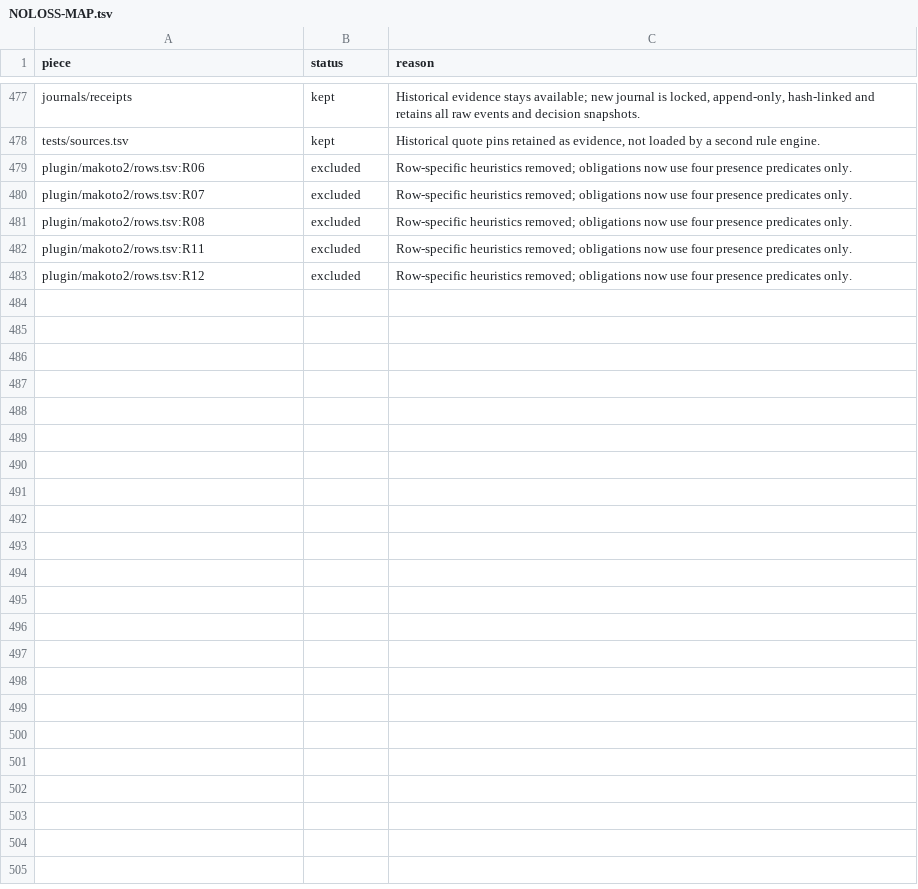
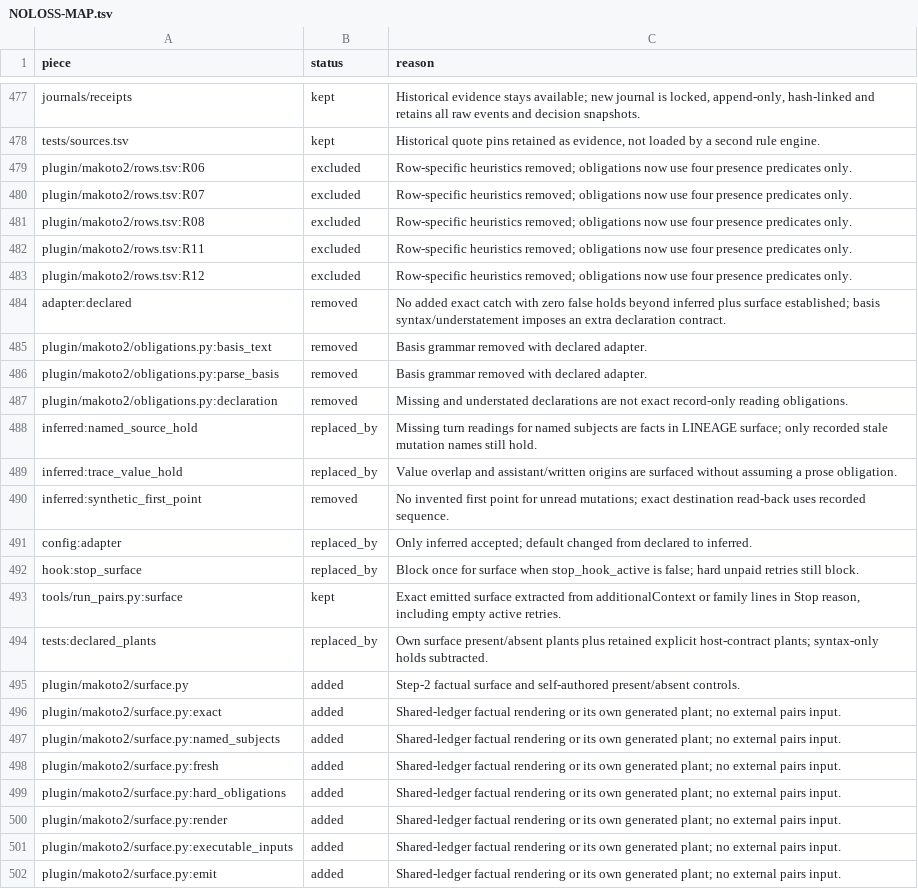
Before and after one commit to Clear-Sights/Makoto, a TSV file: docs/NOLOSS-MAP.tsv, drawn as a sheet; only a part is shown, gaps mark what is left out; the diff covers the shown part only; the diff names each change by its address in the sheet, - before the commit and + after, or states it on an @@ line.

Commit message:
Surface four-family lineage facts and limit holds to exact recorded obligations

```diff
--- a/docs/NOLOSS-MAP.tsv
+++ b/docs/NOLOSS-MAP.tsv
+row 484: adapter:declared | removed | No added exact catch with zero false holds beyond inferred plus surface established; basis syntax/understatement imposes an extra declaration contract.
+row 485: plugin/makoto2/obligations.py:basis_text | removed | Basis grammar removed with declared adapter.
+row 486: plugin/makoto2/obligations.py:parse_basis | removed | Basis grammar removed with declared adapter.
+row 487: plugin/makoto2/obligations.py:declaration | removed | Missing and understated declarations are not exact record-only reading obligations.
+row 488: inferred:named_source_hold | replaced_by | Missing turn readings for named subjects are facts in LINEAGE surface; only recorded stale mutation names still hold.
+row 489: inferred:trace_value_hold | replaced_by | Value overlap and assistant/written origins are surfaced without assuming a prose obligation.
+row 490: inferred:synthetic_first_point | removed | No invented first point for unread mutations; exact destination read-back uses recorded sequence.
+row 491: config:adapter | replaced_by | Only inferred accepted; default changed from declared to inferred.
+row 492: hook:stop_surface | replaced_by | Block once for surface when stop_hook_active is false; hard unpaid retries still block.
+row 493: tools/run_pairs.py:surface | kept | Exact emitted surface extracted from additionalContext or family lines in Stop reason, including empty active retries.
+row 494: tests:declared_plants | replaced_by | Own surface present/absent plants plus retained explicit host-contract plants; syntax-only holds subtracted.
+row 495: plugin/makoto2/surface.py | added | Step-2 factual surface and self-authored present/absent controls.
+row 496: plugin/makoto2/surface.py:exact | added | Shared-ledger factual rendering or its own generated plant; no external pairs input.
+row 497: plugin/makoto2/surface.py:named_subjects | added | Shared-ledger factual rendering or its own generated plant; no external pairs input.
+row 498: plugin/makoto2/surface.py:fresh | added | Shared-ledger factual rendering or its own generated plant; no external pairs input.
+row 499: plugin/makoto2/surface.py:hard_obligations | added | Shared-ledger factual rendering or its own generated plant; no external pairs input.
+row 500: plugin/makoto2/surface.py:render | added | Shared-ledger factual rendering or its own generated plant; no external pairs input.
+row 501: plugin/makoto2/surface.py:executable_inputs | added | Shared-ledger factual rendering or its own generated plant; no external pairs input.
+row 502: plugin/makoto2/surface.py:emit | added | Shared-ledger factual rendering or its own generated plant; no external pairs input.
```
Also changed, not shown: 17 added rows elsewhere in this file, 13 other files.
